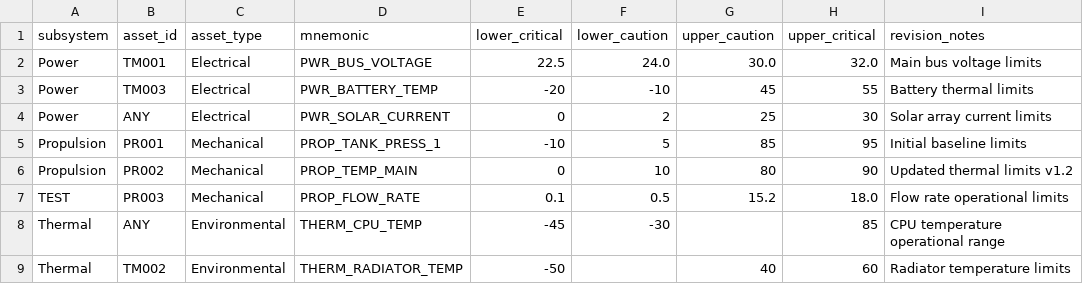
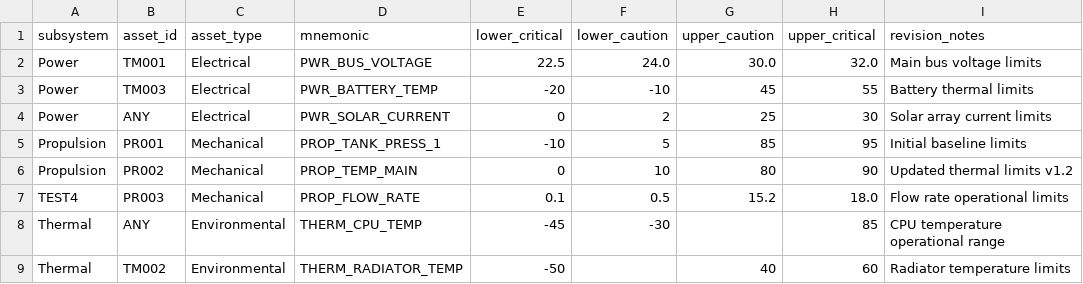
Before and after one commit to kushalmae/limits, a CSV file: dist/master.csv, drawn as a sheet.

```diff
--- a/dist/master.csv
+++ b/dist/master.csv
@@ -6,3 +6,3 @@ Propulsion,PR001,Mechanical,PROP_TANK_PRESS_1,-10,5,85,95,Initial baseline limit
 Propulsion,PR002,Mechanical,PROP_TEMP_MAIN,0,10,80,90,Updated thermal limits v1.2
-TEST,PR003,Mechanical,PROP_FLOW_RATE,0.1,0.5,15.2,18.0,Flow rate operational limits
+TEST4,PR003,Mechanical,PROP_FLOW_RATE,0.1,0.5,15.2,18.0,Flow rate operational limits
 Thermal,ANY,Environmental,THERM_CPU_TEMP,-45,-30,,85,CPU temperature operational range
```
Also changed, not shown: limits/propulsion.csv, 7 other files.
